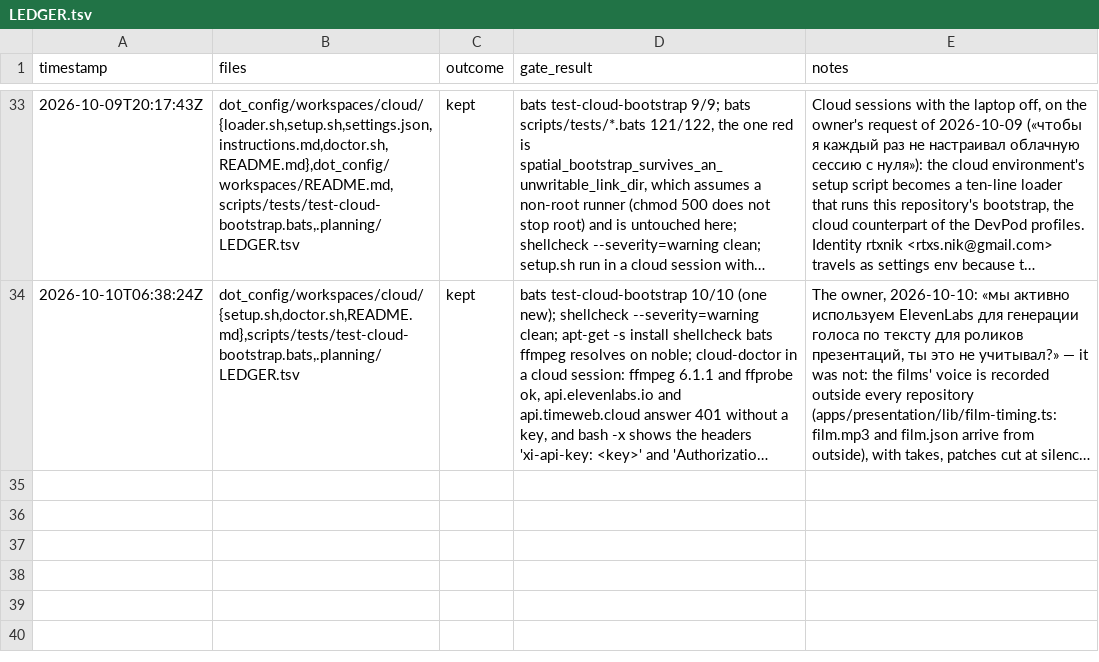
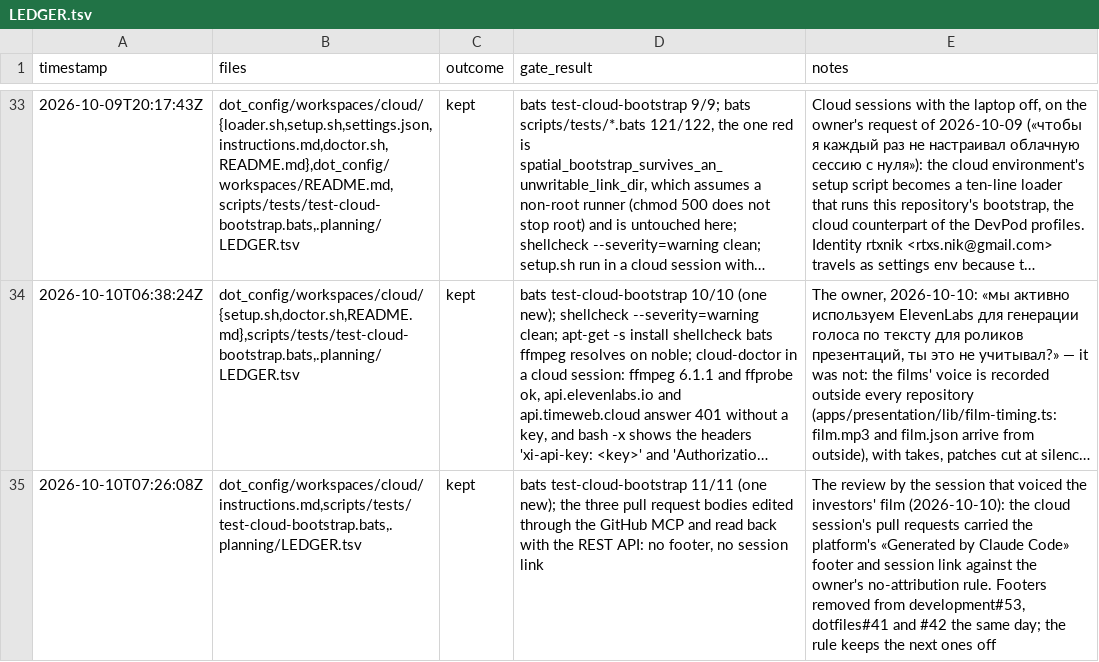
Before and after one commit to rtxnik/dotfiles, a TSV file: .planning/LEDGER.tsv, drawn as a sheet; only a part is shown, gaps mark what is left out; long unchanged cells end in …; the diff names each change by its address in the sheet, - before the commit and + after, or states it on an @@ line.

Commit message:
chore(ledger): the platform's footer off cloud pull requests

```diff
--- a/.planning/LEDGER.tsv
+++ b/.planning/LEDGER.tsv
+row 35: 2026-10-10T07:26:08Z | dot_config/workspaces/cloud/instructions.md,scripts/tests/test-cloud-bootstrap.bats,.planning/LEDGER.tsv | kept | bats test-cloud-bootstrap 11/11 (one new); the three pull request bodies edited through the GitHub MCP and read back with the REST API: no footer, no session link | The review by the session that voiced the investors' film (2026-10-10): the cloud session's pull requests carried the platform's «Generated by Claude Code» footer and session link against the owner's no-attribution rule. Footers removed from development#53, dotfiles#41 and #42 the same day; the rule keeps the next ones off
```
